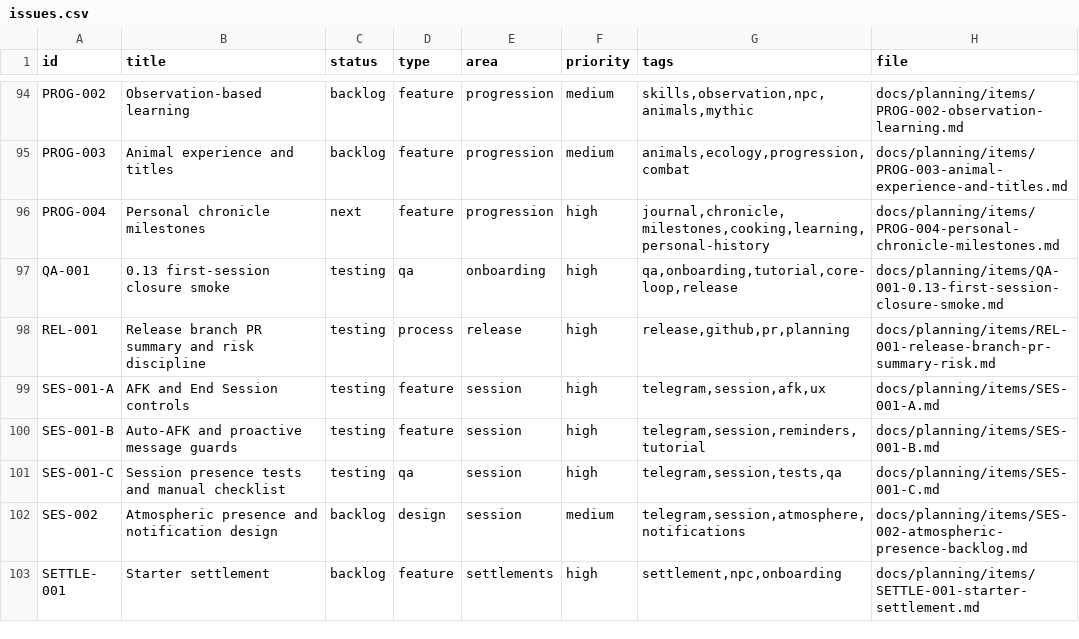
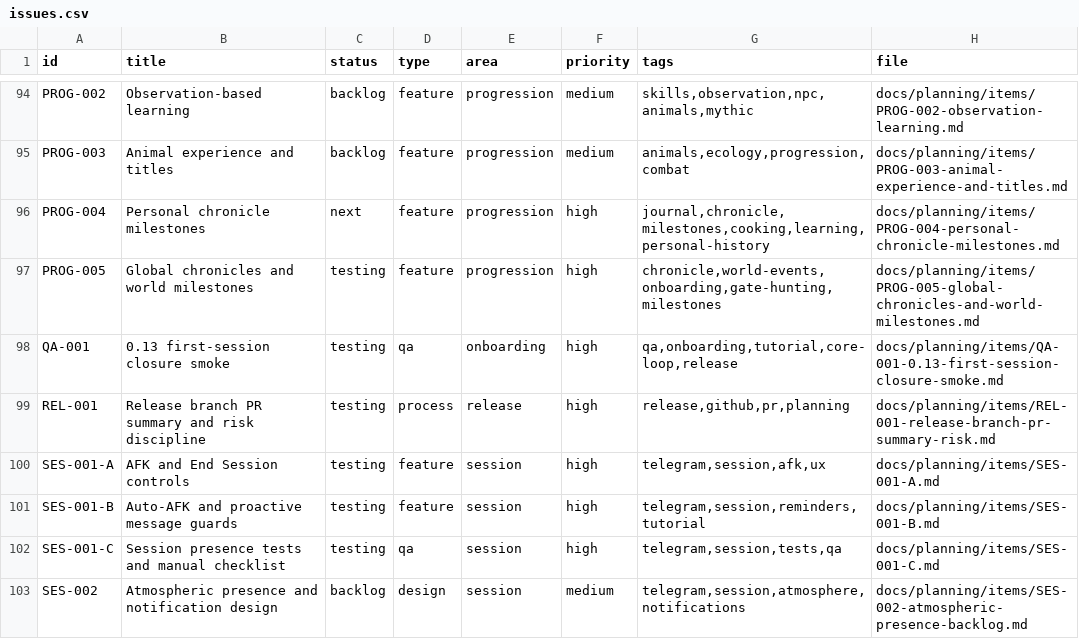
Before and after one commit to q587p/chornolis-marches, a CSV file: docs/planning/exports/issues.csv, drawn as a sheet; only a part is shown, gaps mark what is left out; the shorter side is filled out with more unchanged rows; the diff names each change by its address in the sheet, - before the commit and + after, or states it on an @@ line.

Commit message:
Add global chronicles for arrivals and ravine state

```diff
--- a/docs/planning/exports/issues.csv
+++ b/docs/planning/exports/issues.csv
+row 97: PROG-005 | Global chronicles and world milestones | testing | feature | progression | high | chronicle,world-events,onboarding,gate-hunting,milestones | docs/planning/items/PROG-005-global-chronicles-and-world-milestones.md
```
Also changed, not shown: 17 other files.
